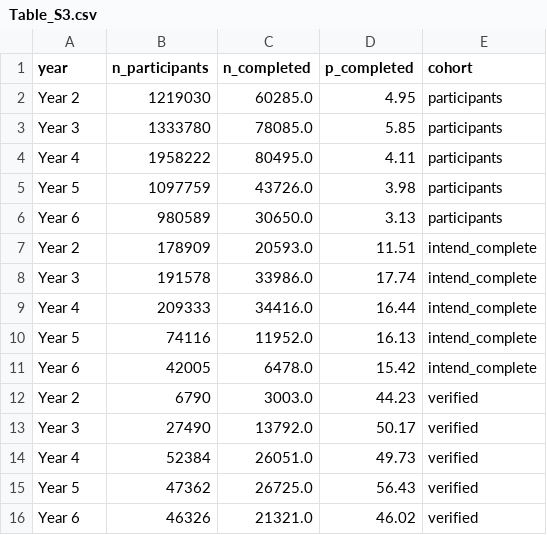
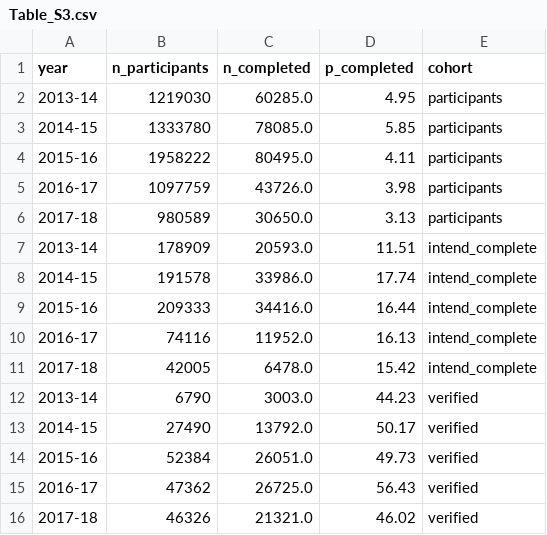
Before and after one commit to jruiperezv/MOOC_Pivot, a CSV file: Table_S3.csv, drawn as a sheet.

```diff
--- a/Table_S3.csv
+++ b/Table_S3.csv
@@ -1,16 +1,16 @@
 year,n_participants,n_completed,p_completed,cohort
-Year 2,1219030,60285.0,4.95,participants
-Year 3,1333780,78085.0,5.85,participants
-Year 4,1958222,80495.0,4.11,participants
-Year 5,1097759,43726.0,3.98,participants
-Year 6,980589,30650.0,3.13,participants
-Year 2,178909,20593.0,11.51,intend_complete
-Year 3,191578,33986.0,17.74,intend_complete
-Year 4,209333,34416.0,16.44,intend_complete
-Year 5,74116,11952.0,16.13,intend_complete
-Year 6,42005,6478.0,15.42,intend_complete
-Year 2,6790,3003.0,44.23,verified
-Year 3,27490,13792.0,50.17,verified
-Year 4,52384,26051.0,49.73,verified
-Year 5,47362,26725.0,56.43,verified
-Year 6,46326,21321.0,46.02,verified
+2013-14,1219030,60285.0,4.95,participants
+2014-15,1333780,78085.0,5.85,participants
+2015-16,1958222,80495.0,4.11,participants
+2016-17,1097759,43726.0,3.98,participants
+2017-18,980589,30650.0,3.13,participants
+2013-14,178909,20593.0,11.51,intend_complete
+2014-15,191578,33986.0,17.74,intend_complete
+2015-16,209333,34416.0,16.44,intend_complete
+2016-17,74116,11952.0,16.13,intend_complete
+2017-18,42005,6478.0,15.42,intend_complete
+2013-14,6790,3003.0,44.23,verified
+2014-15,27490,13792.0,50.17,verified
+2015-16,52384,26051.0,49.73,verified
+2016-17,47362,26725.0,56.43,verified
+2017-18,46326,21321.0,46.02,verified
```
Also changed, not shown: Table_S1.csv, Table_S2.csv, 3 other files.
